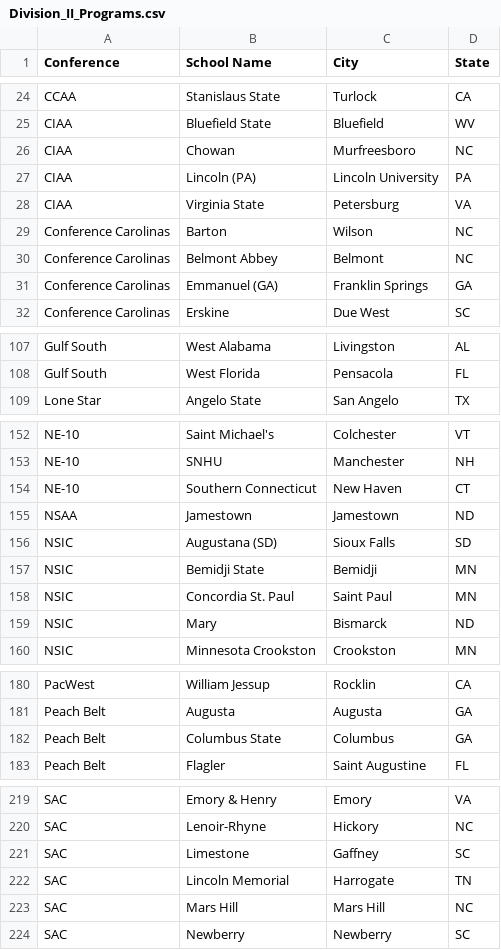
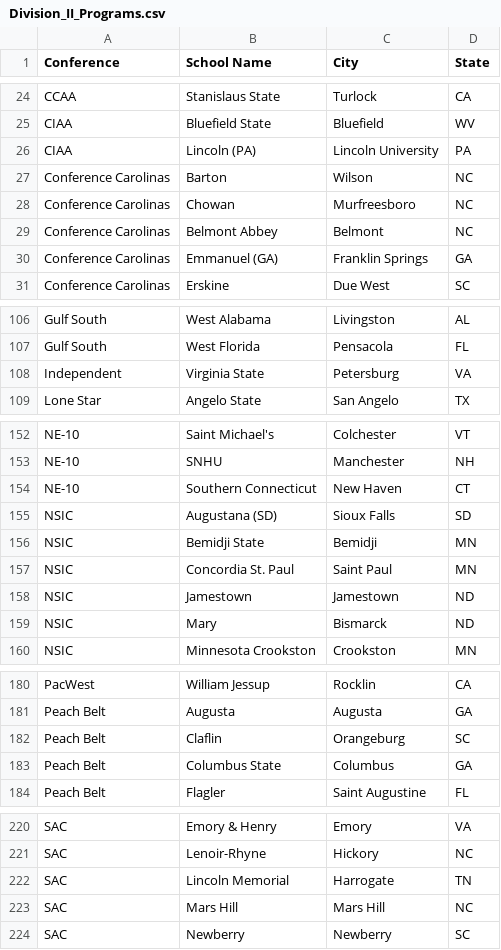
Before and after one commit to robertmspeakout/baseballchoices, a CSV file: Division_II_Programs.csv, drawn as a sheet; only a part is shown, gaps mark what is left out; removed rows and columns are numbered as before the commit, all else as after; the diff covers the shown part only; the diff names each change by its address in the sheet, - before the commit and + after, or states it on an @@ line.

```diff
--- a/Division_II_Programs.csv
+++ b/Division_II_Programs.csv
-row 26: CIAA | Chowan | Murfreesboro | NC
-row 28: CIAA | Virginia State | Petersburg | VA
+row 28: Conference Carolinas | Chowan | Murfreesboro | NC
+row 108: Independent | Virginia State | Petersburg | VA
-row 155: NSAA | Jamestown | Jamestown | ND
+row 158: NSIC | Jamestown | Jamestown | ND
+row 182: Peach Belt | Claflin | Orangeburg | SC
-row 221: SAC | Limestone | Gaffney | SC
```
Also changed, not shown: 1 removed row elsewhere in this file.
